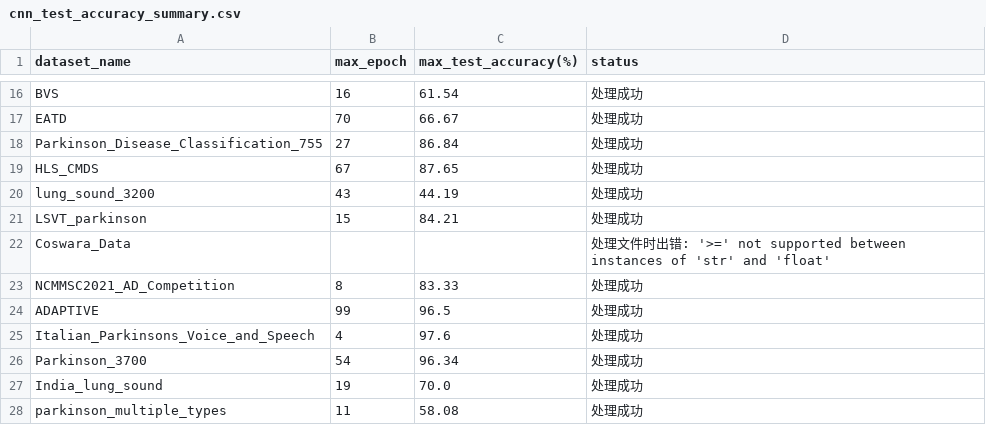
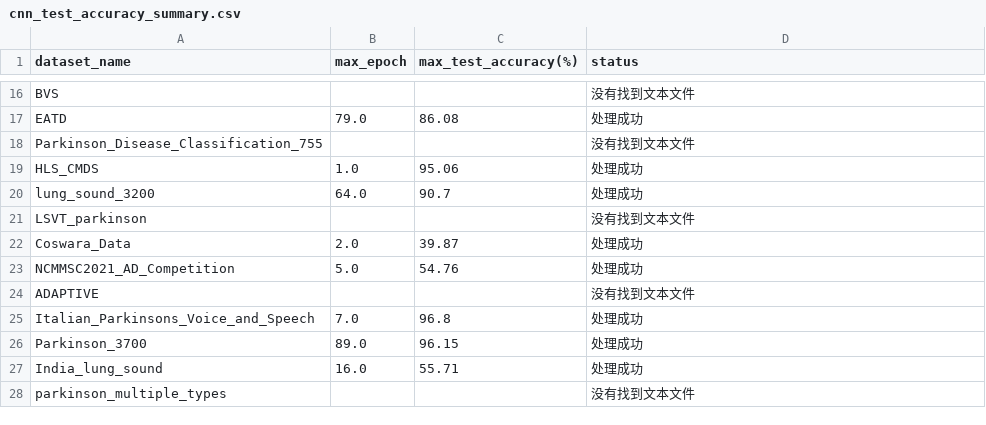
Before and after one commit to Victory0431/Speech_Disease_Recognition_Dataset_Benchmark, a CSV file: benchmark/tools/fetch_results/cnn_test_accuracy_summary.csv, drawn as a sheet; only a part is shown, gaps mark what is left out; the diff covers the shown part only; the diff names each change by its address in the sheet, - before the commit and + after, or states it on an @@ line.

```diff
--- a/benchmark/tools/fetch_results/cnn_test_accuracy_summary.csv
+++ b/benchmark/tools/fetch_results/cnn_test_accuracy_summary.csv
-B16 (max_epoch): 16
+B16 (max_epoch): (empty)
-C16 (max_test_accuracy(%)): 61.54
+C16 (max_test_accuracy(%)): (empty)
-D16 (status): 处理成功
+D16 (status): 没有找到文本文件
-B17 (max_epoch): 70
+B17 (max_epoch): 79.0
-C17 (max_test_accuracy(%)): 66.67
+C17 (max_test_accuracy(%)): 86.08
-B18 (max_epoch): 27
+B18 (max_epoch): (empty)
-C18 (max_test_accuracy(%)): 86.84
+C18 (max_test_accuracy(%)): (empty)
-D18 (status): 处理成功
+D18 (status): 没有找到文本文件
-B19 (max_epoch): 67
+B19 (max_epoch): 1.0
-C19 (max_test_accuracy(%)): 87.65
+C19 (max_test_accuracy(%)): 95.06
-B20 (max_epoch): 43
+B20 (max_epoch): 64.0
-C20 (max_test_accuracy(%)): 44.19
+C20 (max_test_accuracy(%)): 90.7
-B21 (max_epoch): 15
+B21 (max_epoch): (empty)
-C21 (max_test_accuracy(%)): 84.21
+C21 (max_test_accuracy(%)): (empty)
-D21 (status): 处理成功
+D21 (status): 没有找到文本文件
-B22 (max_epoch): (empty)
+B22 (max_epoch): 2.0
-C22 (max_test_accuracy(%)): (empty)
+C22 (max_test_accuracy(%)): 39.87
-D22 (status): 处理文件时出错: '>=' not supported between instances of 'str' and 'float'
+D22 (status): 处理成功
-B23 (max_epoch): 8
+B23 (max_epoch): 5.0
-C23 (max_test_accuracy(%)): 83.33
+C23 (max_test_accuracy(%)): 54.76
-B24 (max_epoch): 99
+B24 (max_epoch): (empty)
-C24 (max_test_accuracy(%)): 96.5
+C24 (max_test_accuracy(%)): (empty)
-D24 (status): 处理成功
+D24 (status): 没有找到文本文件
-B25 (max_epoch): 4
+B25 (max_epoch): 7.0
-C25 (max_test_accuracy(%)): 97.6
+C25 (max_test_accuracy(%)): 96.8
-B26 (max_epoch): 54
+B26 (max_epoch): 89.0
-C26 (max_test_accuracy(%)): 96.34
+C26 (max_test_accuracy(%)): 96.15
-B27 (max_epoch): 19
+B27 (max_epoch): 16.0
-C27 (max_test_accuracy(%)): 70.0
+C27 (max_test_accuracy(%)): 55.71
-B28 (max_epoch): 11
+B28 (max_epoch): (empty)
-C28 (max_test_accuracy(%)): 58.08
+C28 (max_test_accuracy(%)): (empty)
-D28 (status): 处理成功
+D28 (status): 没有找到文本文件
```
Also changed, not shown: 63 edited cells elsewhere in this file, 6 other files.
